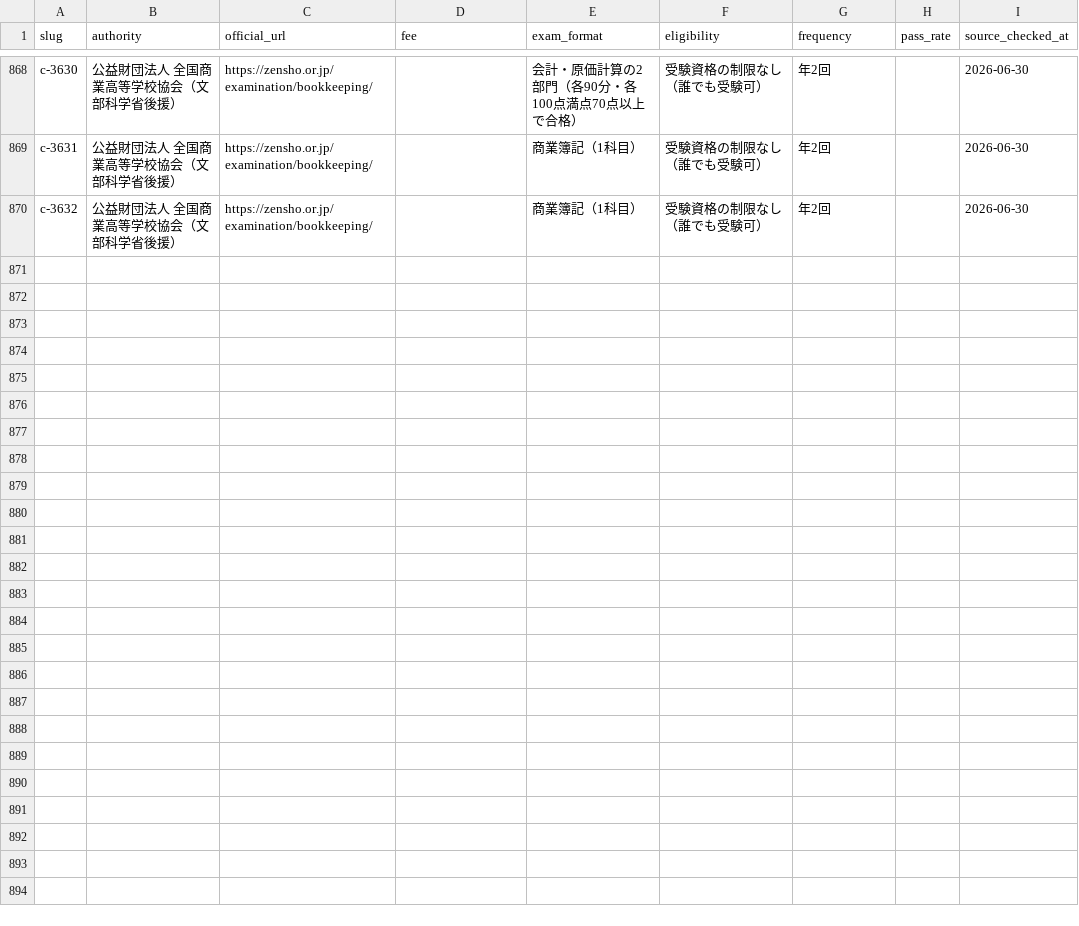
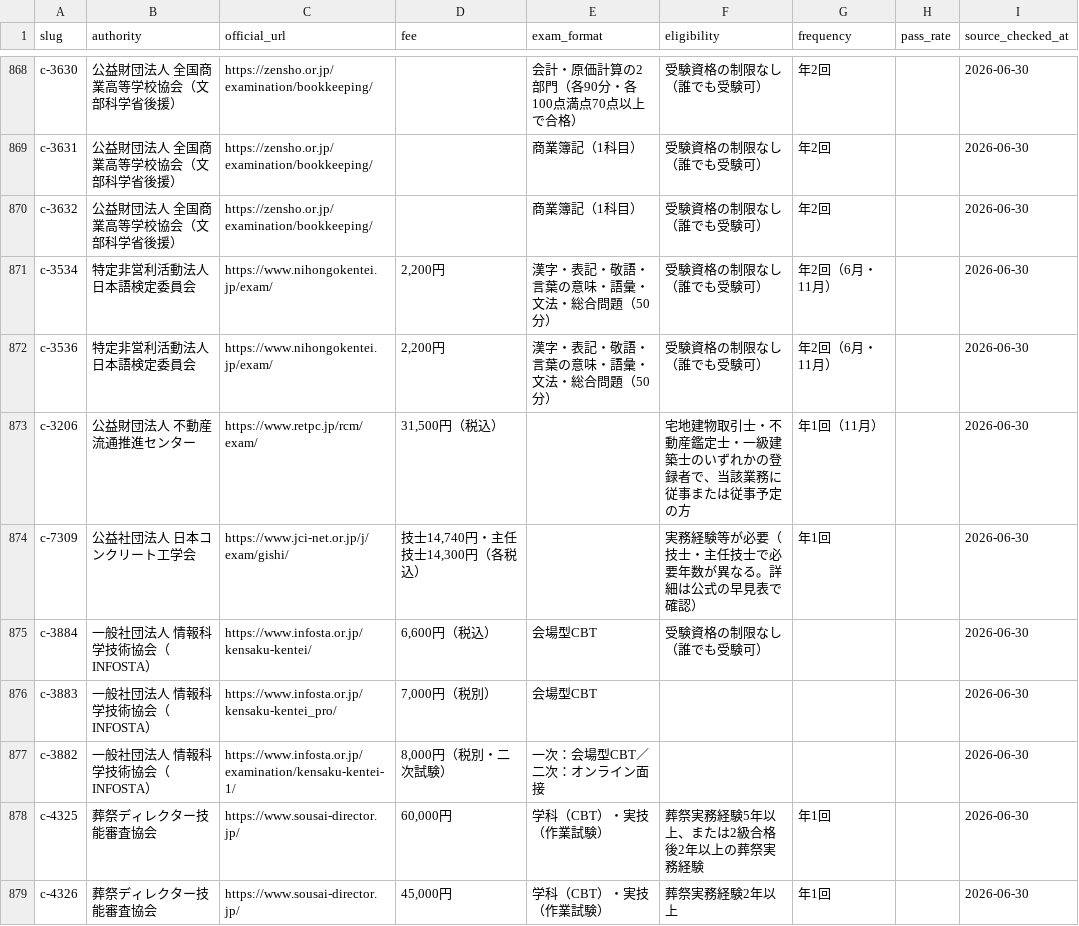
Before and after one commit to takkenshiken2026-sudo/shikaku-master, a CSV file: data/overrides.csv, drawn as a sheet; only a part is shown, gaps mark what is left out.

```diff
--- a/data/overrides.csv
+++ b/data/overrides.csv
@@ -870 +870,10 @@ c-3631,公益財団法人 全国商業高等学校協会（文部科学省後援
 c-3632,公益財団法人 全国商業高等学校協会（文部科学省後援）,https://zensho.or.jp/examination/bookkeeping/,,商業簿記（1科目）,受験資格の制限なし（誰でも受験可）,年2回,,2026-06-30
+c-3534,特定非営利活動法人 日本語検定委員会,https://www.nihongokentei.jp/exam/,"2,200円",漢字・表記・敬語・言葉の意味・語彙・文法・総合問題（50分）,受験資格の制限なし（誰でも受験可）,年2回（6月・11月）,,2026-06-30
+c-3536,特定非営利活動法人 日本語検定委員会,https://www.nihongokentei.jp/exam/,"2,200円",漢字・表記・敬語・言葉の意味・語彙・文法・総合問題（50分）,受験資格の制限なし（誰でも受験可）,年2回（6月・11月）,,2026-06-30
+c-3206,公益財団法人 不動産流通推進センター,https://www.retpc.jp/rcm/exam/,"31,500円（税込）",,宅地建物取引士・不動産鑑定士・一級建築士のいずれかの登録者で、当該業務に従事または従事予定の方,年1回（11月）,,2026-06-30
+c-7309,公益社団法人 日本コンクリート工学会,https://www.jci-net.or.jp/j/exam/gishi/,"技士14,740円・主任技士14,300円（各税込）",,実務経験等が必要（技士・主任技士で必要年数が異なる。詳細は公式の早見表で確認）,年1回,,2026-06-30
+c-3884,一般社団法人 情報科学技術協会（INFOSTA）,https://www.infosta.or.jp/kensaku-kentei/,"6,600円（税込）",会場型CBT,受験資格の制限なし（誰でも受験可）,,,2026-06-30
+c-3883,一般社団法人 情報科学技術協会（INFOSTA）,https://www.infosta.or.jp/kensaku-kentei_pro/,"7,000円（税別）",会場型CBT,,,,2026-06-30
+c-3882,一般社団法人 情報科学技術協会（INFOSTA）,https://www.infosta.or.jp/examination/kensaku-kentei-1/,"8,000円（税別・二次試験）",一次：会場型CBT／二次：オンライン面接,,,,2026-06-30
+c-4325,葬祭ディレクター技能審査協会,https://www.sousai-director.jp/,"60,000円",学科（CBT）・実技（作業試験）,葬祭実務経験5年以上、または2級合格後2年以上の葬祭実務経験,年1回,,2026-06-30
+c-4326,葬祭ディレクター技能審査協会,https://www.sousai-director.jp/,"45,000円",学科（CBT）・実技（作業試験）,葬祭実務経験2年以上,年1回,,2026-06-30
```
Also changed, not shown: data/certifications.csv, data/descriptions.csv, 27 other files.
